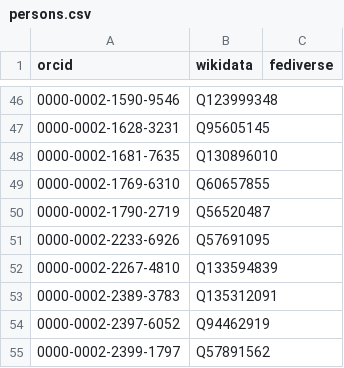
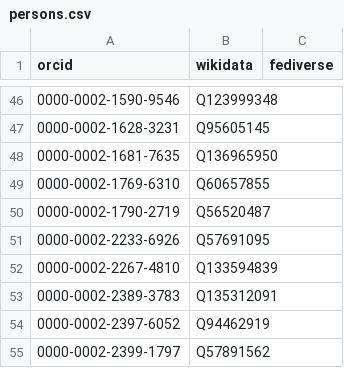
Before and after one commit to codecheckers/register, a CSV file: persons.csv, drawn as a sheet; only a part is shown, gaps mark what is left out.

```diff
--- a/persons.csv
+++ b/persons.csv
@@ -47,3 +47,3 @@ orcid,wikidata,fediverse
 0000-0002-1628-3231,Q95605145,
-0000-0002-1681-7635,Q130896010,
+0000-0002-1681-7635,Q136965950,
 0000-0002-1769-6310,Q60657855,
```
Also changed, not shown: 32 other files.
